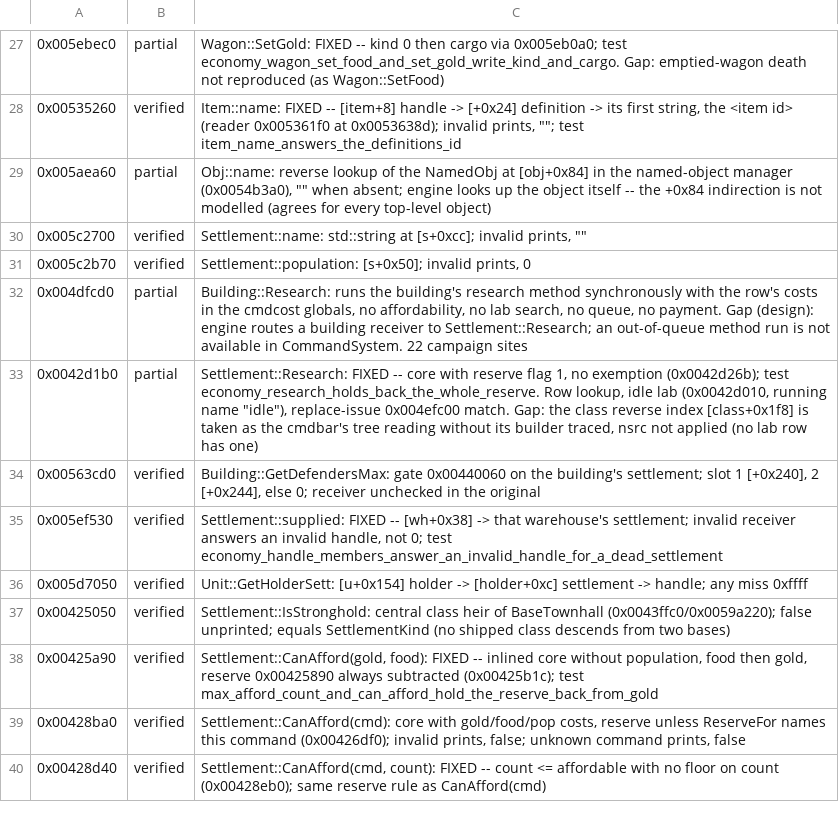
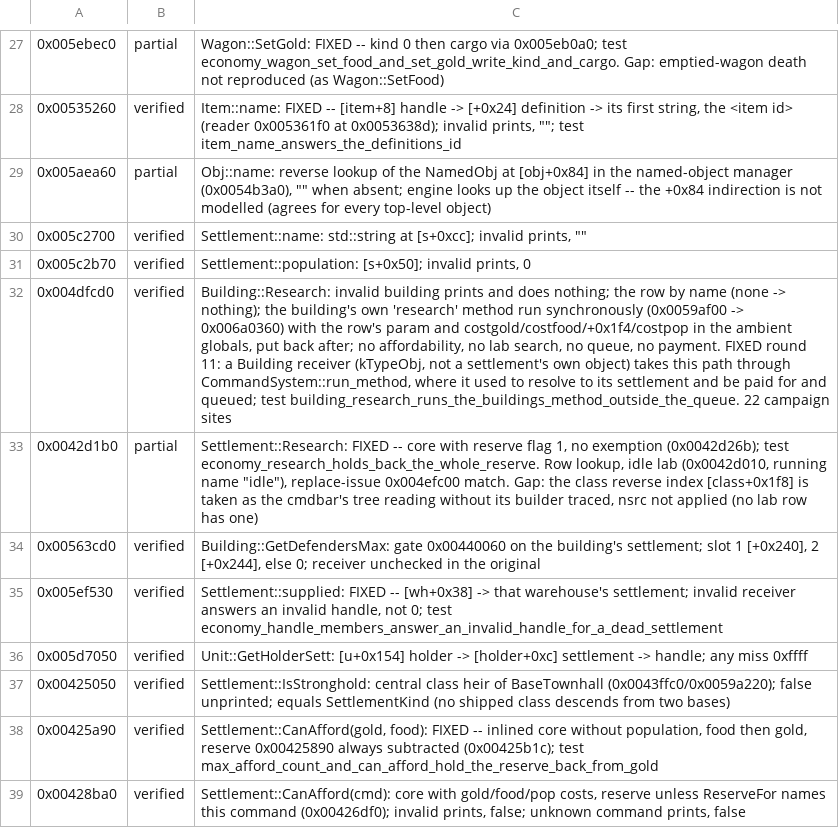
Before and after one commit to alesdi/imperivm-reforged, a TSV file: docs/audit/status/economy-1.tsv, drawn as a sheet; only a part is shown, gaps mark what is left out; the shorter side is filled out with more unchanged rows; the diff names each change by its address in the sheet, - before the commit and + after, or states it on an @@ line.

```diff
--- a/docs/audit/status/economy-1.tsv
+++ b/docs/audit/status/economy-1.tsv
-B32: partial
+B32: verified
-C32: Building::Research: runs the building's research method synchronously with the row's costs in the cmdcost globals, no affordability, no lab search, no queue, no payment. Gap (design): engine routes a building receiver to Settlement::Research; an out-of-queue method run is not available in CommandSystem. 22 campaign…
+C32: Building::Research: invalid building prints and does nothing; the row by name (none -> nothing); the building's own 'research' method run synchronously (0x0059af00 -> 0x006a0360) with the row's param and costgold/costfood/+0x1f4/costpop in the ambient globals, put back after; no affordability, no lab search, no queue, no payment. FIXED round 11: a Building receiver (kTypeObj, not a settlement's own object) takes this path through CommandSystem::run_method, where it used to resolve to its settlement and be paid for and queued; test building_research_runs_the_buildings_method_outside_the_queue. 22 campaign…
```
Also changed, not shown: 4 other files.
